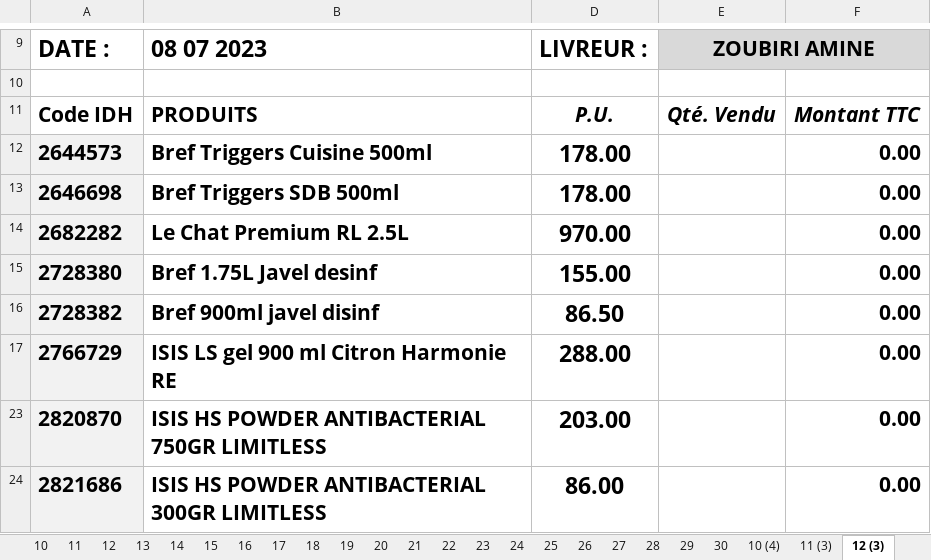
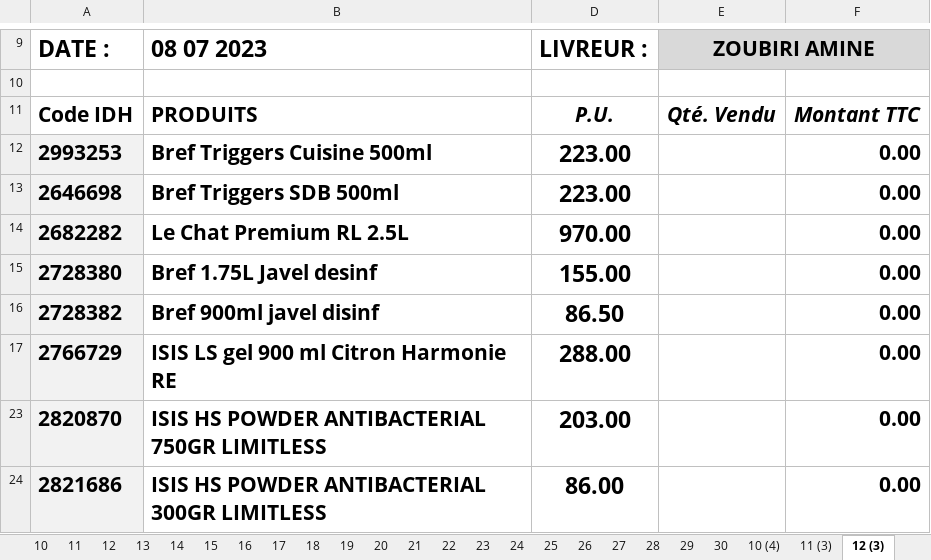
Before and after one commit to kenzaaallouche/Andromede-app1, an Excel workbook: PS.xlsx, sheet 12 (3), drawn as a sheet; only a part is shown, gaps mark what is left out; values as stored, in another font and other column widths than the file's, no borders; conditional formats not drawn; the diff names each change by its address in the sheet, - before the commit and + after, or states it on an @@ line.

```diff
--- a/PS.xlsx (sheet 12 (3))
+++ b/PS.xlsx (sheet 12 (3))
-A12: 2644573
+A12: 2993253
-D12:D13: 178.00
+D12:D13: 223.00
```
Also changed, not shown: sheet 19 (3), sheet 10 (5), sheet 16 (3), sheet 17 (3), sheet 18 (3), sheet 15 (3), 35 more sheets, PRIXPS.xlsx.
